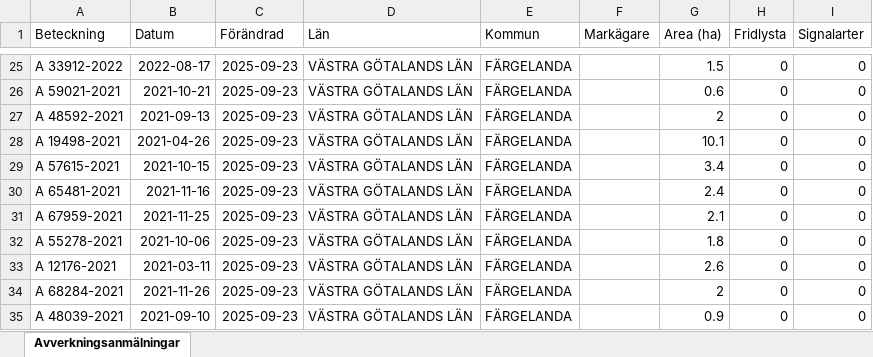
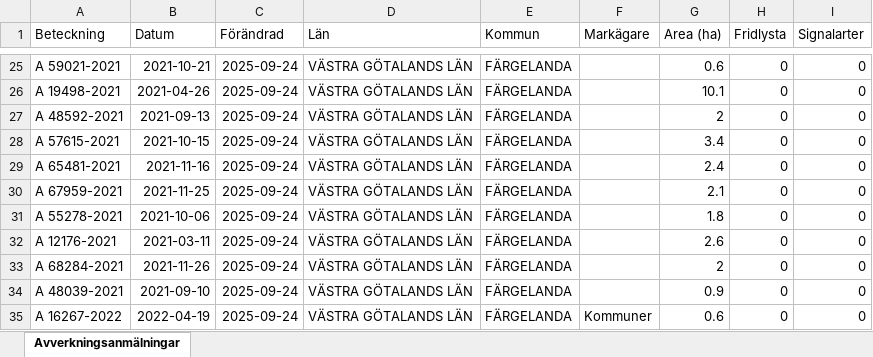
Before and after one commit to klasma/Logging_1439, an Excel workbook: Översikt FÄRGELANDA.xlsx, sheet Avverkningsanmälningar, drawn as a sheet; only a part is shown, gaps mark what is left out; values as stored, in another font and other column widths than the file's, no borders; the diff covers the shown part only; the diff names each change by its address in the sheet, - before the commit and + after, or states it on an @@ line.

```diff
--- a/Översikt FÄRGELANDA.xlsx (sheet Avverkningsanmälningar)
+++ b/Översikt FÄRGELANDA.xlsx (sheet Avverkningsanmälningar)
-A25 (Beteckning): A 33912-2022
+A25 (Beteckning): A 59021-2021
-B25 (Datum): 2022-08-17
+B25 (Datum): 2021-10-21
-C25:C35 (Förändrad): 2025-09-23
+C25:C35 (Förändrad): 2025-09-24
-G25 (Area (ha)): 1.5
+G25 (Area (ha)): 0.6
-A26 (Beteckning): A 59021-2021
+A26 (Beteckning): A 19498-2021
-B26 (Datum): 2021-10-21
+B26 (Datum): 2021-04-26
-G26 (Area (ha)): 0.6
+G26 (Area (ha)): 10.1
-A28 (Beteckning): A 19498-2021
+A28 (Beteckning): A 57615-2021
-B28 (Datum): 2021-04-26
+B28 (Datum): 2021-10-15
-G28 (Area (ha)): 10.1
+G28 (Area (ha)): 3.4
-A29 (Beteckning): A 57615-2021
+A29 (Beteckning): A 65481-2021
-B29 (Datum): 2021-10-15
+B29 (Datum): 2021-11-16
-G29 (Area (ha)): 3.4
+G29 (Area (ha)): 2.4
-A30 (Beteckning): A 65481-2021
+A30 (Beteckning): A 67959-2021
-B30 (Datum): 2021-11-16
+B30 (Datum): 2021-11-25
-G30 (Area (ha)): 2.4
+G30 (Area (ha)): 2.1
-A31 (Beteckning): A 67959-2021
+A31 (Beteckning): A 55278-2021
-B31 (Datum): 2021-11-25
+B31 (Datum): 2021-10-06
-G31 (Area (ha)): 2.1
+G31 (Area (ha)): 1.8
-A32 (Beteckning): A 55278-2021
+A32 (Beteckning): A 12176-2021
-B32 (Datum): 2021-10-06
+B32 (Datum): 2021-03-11
-G32 (Area (ha)): 1.8
+G32 (Area (ha)): 2.6
-A33 (Beteckning): A 12176-2021
+A33 (Beteckning): A 68284-2021
-B33 (Datum): 2021-03-11
+B33 (Datum): 2021-11-26
-G33 (Area (ha)): 2.6
+G33 (Area (ha)): 2
-A34 (Beteckning): A 68284-2021
+A34 (Beteckning): A 48039-2021
-B34 (Datum): 2021-11-26
+B34 (Datum): 2021-09-10
-G34 (Area (ha)): 2
+G34 (Area (ha)): 0.9
-A35 (Beteckning): A 48039-2021
+A35 (Beteckning): A 16267-2022
-B35 (Datum): 2021-09-10
+B35 (Datum): 2022-04-19
-F35 (Markägare): (empty)
+F35 (Markägare): Kommuner
-G35 (Area (ha)): 0.9
+G35 (Area (ha)): 0.6
```
Also changed, not shown: 1449 edited cells elsewhere in this sheet, artfynd/A 1171-2023 artfynd.xlsx, artfynd/A 1414-2024 artfynd.xlsx, 52 other files.
